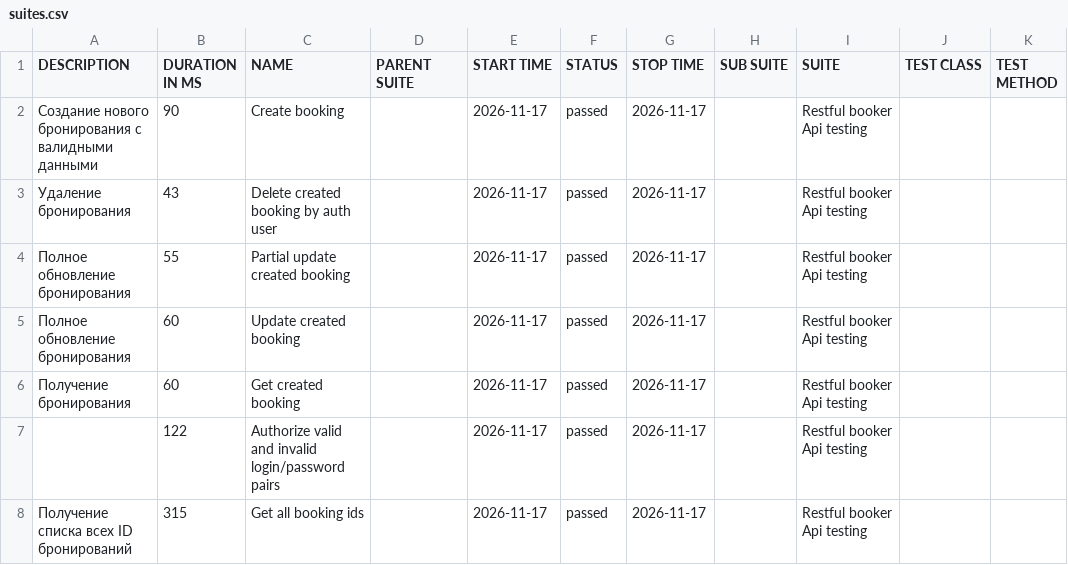
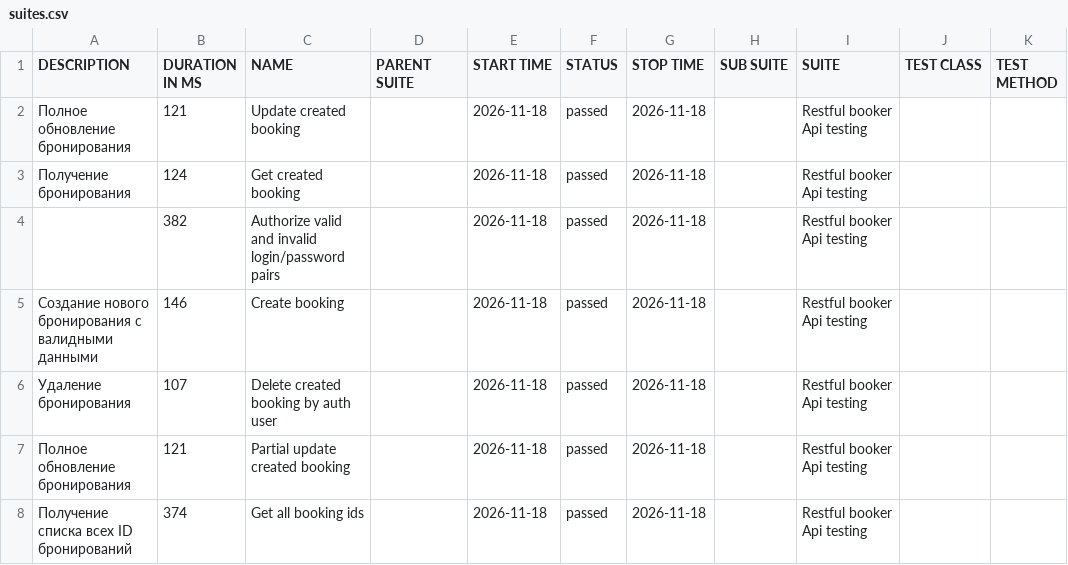
Before and after one commit to elenkaFila/Cypress-api-testing, a CSV file: data/suites.csv, drawn as a sheet.

```diff
--- a/data/suites.csv
+++ b/data/suites.csv
@@ -1,8 +1,8 @@
 "DESCRIPTION","DURATION IN MS","NAME","PARENT SUITE","START TIME","STATUS","STOP TIME","SUB SUITE","SUITE","TEST CLASS","TEST METHOD"
-"Создание нового бронирования с валидными данными","90","Create booking","","2026-11-17","passed","2026-11-17","","Restful booker Api testing","",""
-" Удаление бронирования","43","Delete created booking by auth user","","2026-11-17","passed","2026-11-17","","Restful booker Api testing","",""
-"Полное обновление бронирования","55","Partial update created booking","","2026-11-17","passed","2026-11-17","","Restful booker Api testing","",""
-"Полное обновление бронирования","60","Update created booking","","2026-11-17","passed","2026-11-17","","Restful booker Api testing","",""
-"Получение бронирования","60","Get created booking","","2026-11-17","passed","2026-11-17","","Restful booker Api testing","",""
-"","122","Authorize valid and invalid login/password pairs","","2026-11-17","passed","2026-11-17","","Restful booker Api testing","",""
-" Получение списка всех ID бронирований","315","Get all booking ids","","2026-11-17","passed","2026-11-17","","Restful booker Api testing","",""
+"Полное обновление бронирования","121","Update created booking","","2026-11-18","passed","2026-11-18","","Restful booker Api testing","",""
+"Получение бронирования","124","Get created booking","","2026-11-18","passed","2026-11-18","","Restful booker Api testing","",""
+"","382","Authorize valid and invalid login/password pairs","","2026-11-18","passed","2026-11-18","","Restful booker Api testing","",""
+"Создание нового бронирования с валидными данными","146","Create booking","","2026-11-18","passed","2026-11-18","","Restful booker Api testing","",""
+" Удаление бронирования","107","Delete created booking by auth user","","2026-11-18","passed","2026-11-18","","Restful booker Api testing","",""
+"Полное обновление бронирования","121","Partial update created booking","","2026-11-18","passed","2026-11-18","","Restful booker Api testing","",""
+" Получение списка всех ID бронирований","374","Get all booking ids","","2026-11-18","passed","2026-11-18","","Restful booker Api testing","",""
```
Also changed, not shown: data/behaviors.csv, 28 other files.
